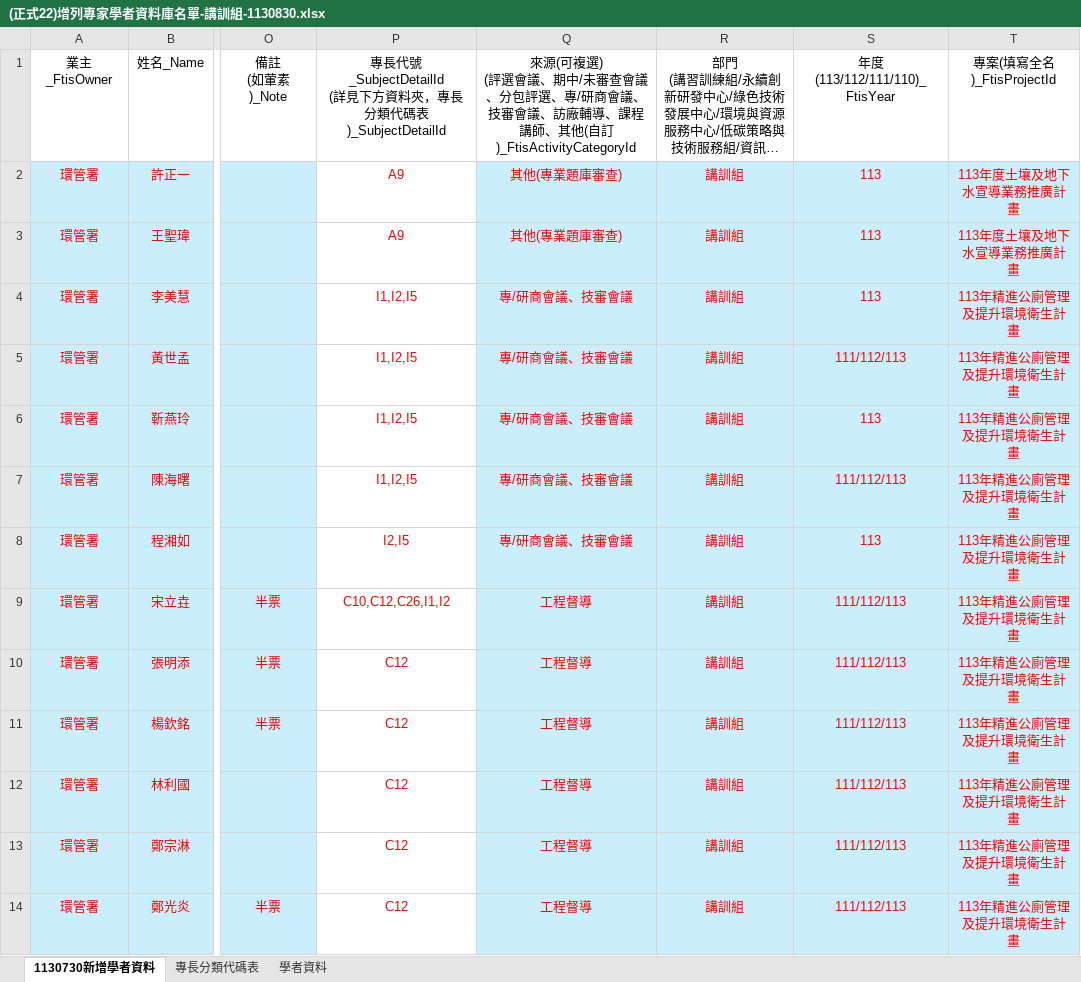
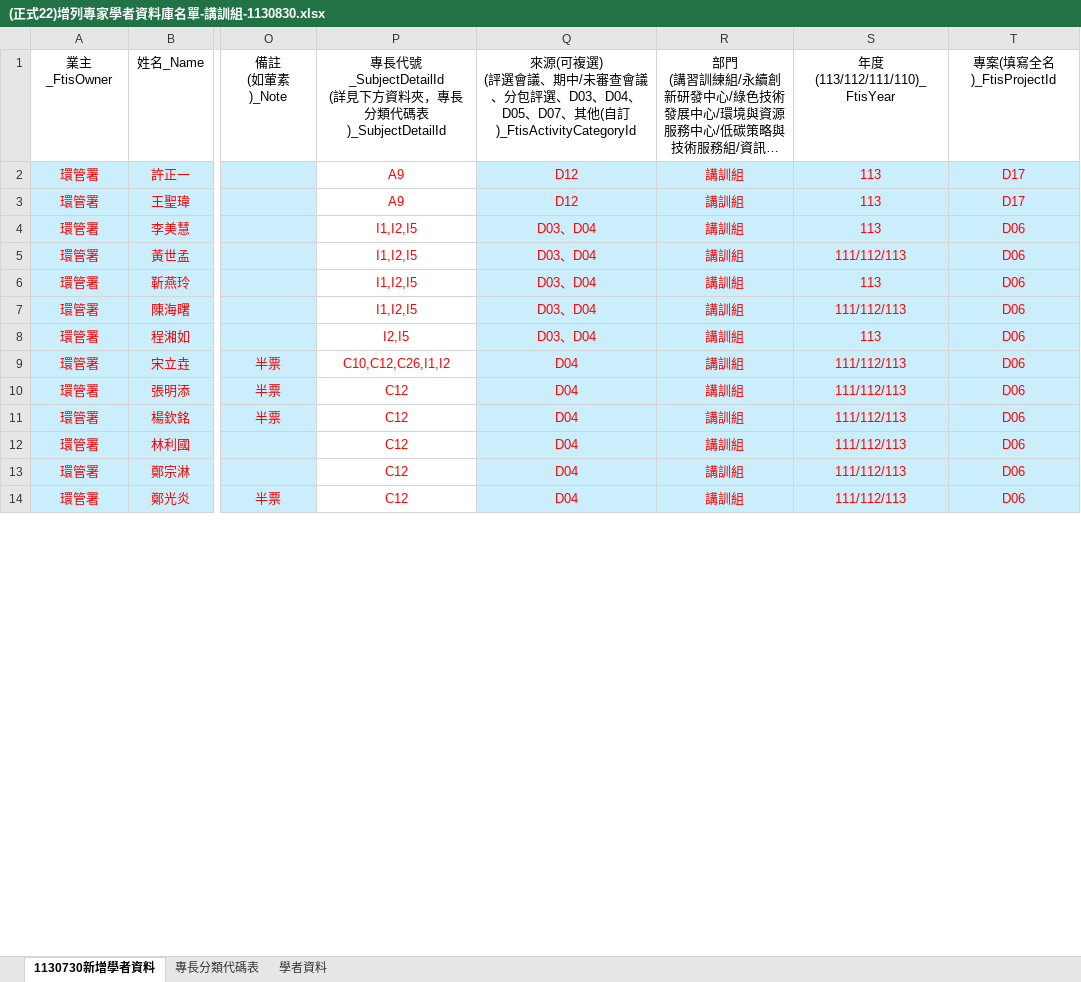
Before and after one commit to ITFtis/Esdms, an Excel workbook: Docs/需求/範本匯入紀錄/(正式22)增列專家學者資料庫名單-講訓組-1130830.xlsx, sheet 1130730新增學者資料, drawn as a sheet; only a part is shown, gaps mark what is left out; long unchanged cells end in …; values as stored, in another font and other column widths than the file's, no borders; conditional formats not drawn; the diff covers the shown part only; the diff names each change by its address in the sheet, - before the commit and + after, or states it on an @@ line.

```diff
--- a/Docs/需求/範本匯入紀錄/(正式22)增列專家學者資料庫名單-講訓組-1130830.xlsx (sheet 1130730新增學者資料)
+++ b/Docs/需求/範本匯入紀錄/(正式22)增列專家學者資料庫名單-講訓組-1130830.xlsx (sheet 1130730新增學者資料)
-Q1: …包評選、專/研商會議、技審會議、訪廠輔導、課程講師、其他(…
+Q1: …包評選、D03、D04、D05、D07、其他(…
-Q2:Q3: 其他(專業題庫審查)
+Q2:Q3: D12
-T2:T3: 113年度土壤及地下水宣導業務推廣計畫
+T2:T3: D17
-Q4:Q8: 專/研商會議、技審會議
+Q4:Q8: D03、D04
-T4:T14: 113年精進公廁管理及提升環境衛生計畫
+T4:T14: D06
-Q9:Q14: 工程督導
+Q9:Q14: D04
```
Also changed, not shown: 322 edited cells elsewhere in this sheet.
